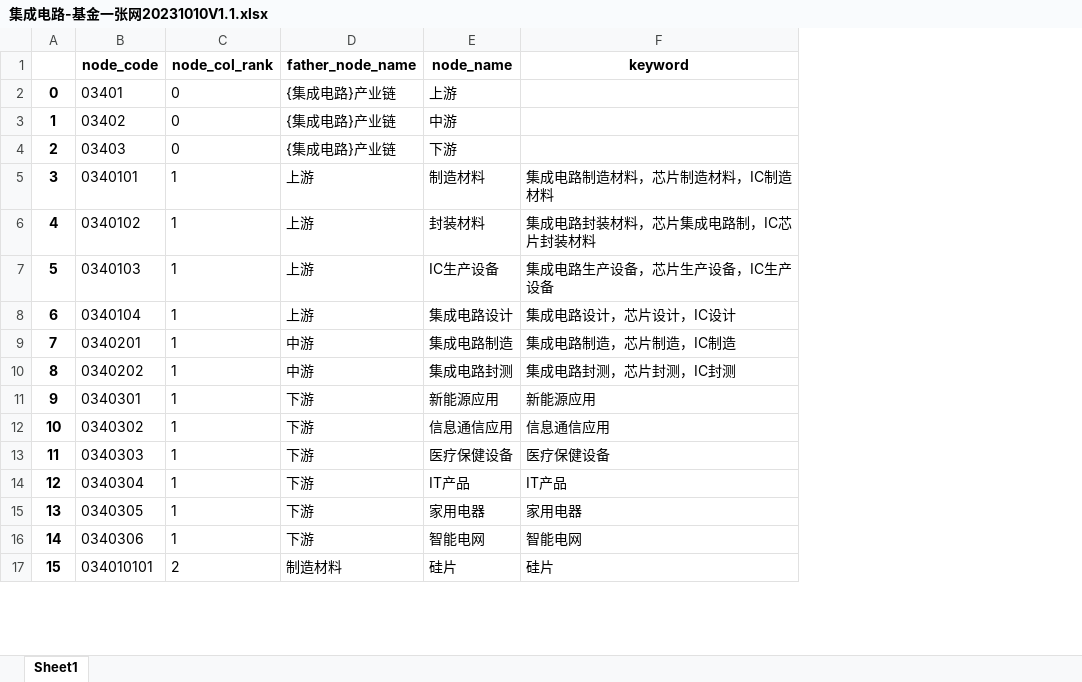
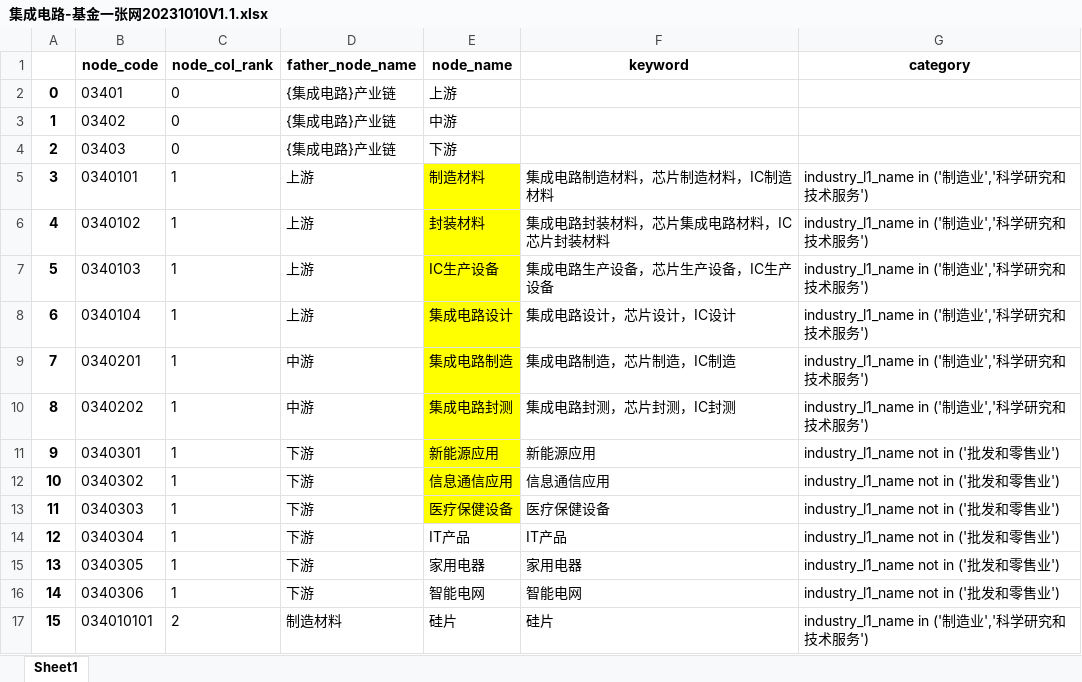
Before and after one commit to daiyipu/yiheng, an Excel workbook: chain_data/集成电路-基金一张网/集成电路-基金一张网20231010V1.1.xlsx, sheet Sheet1, drawn as a sheet; only a part is shown; values as stored, in another font and other column widths than the file's, no borders; the diff names each change by its address in the sheet, - before the commit and + after, or states it on an @@ line.

Commit message:
modified:   "chain_data/ 	modified:   "chain_data/ 	new file:   "chain_data/ 	new file:   "chain_data/ 	new file:   "chain_data/

```diff
--- a/chain_data/集成电路-基金一张网/集成电路-基金一张网20231010V1.1.xlsx (sheet Sheet1)
+++ b/chain_data/集成电路-基金一张网/集成电路-基金一张网20231010V1.1.xlsx (sheet Sheet1)
+column G (category), rows 5-17: industry_l1_name in ('制造业','科学研究和技术服务') | industry_l1_name in ('制造业','科学研究和技术服务') | industry_l1_name in ('制造业','科学研究和技术服务') | industry_l1_name in ('制造业','科学研究和技术服务') | industry_l1_name in ('制造业','科学研究和技术服务') | industry_l1_name in ('制造业','科学研究和技术服务') | industry_l1_name not in ('批发和零售业') | industry_l1_name not in ('批发和零售业') | industry_l1_name not in ('批发和零售业') | industry_l1_name not in ('批发和零售业') | industry_l1_name not in ('批发和零售业') | industry_l1_name not in ('批发和零售业') | industry_l1_name in ('制造业','科学研究和技术服务')
-E5:E13 fill: none
+E5:E13 fill: #FFFF00
-F6 (keyword): 集成电路封装材料，芯片集成电路制，IC芯片封装材料
+F6 (keyword): 集成电路封装材料，芯片集成电路材料，IC芯片封装材料
```
Also changed, not shown: 4 other files.
